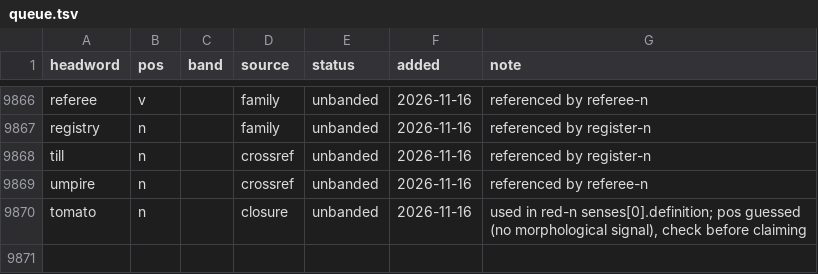
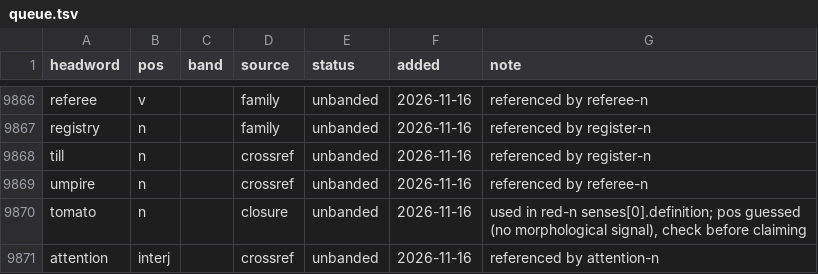
Before and after one commit to tkgally/eex-dict, a TSV file: headwords/queue.tsv, drawn as a sheet; only a part is shown, gaps mark what is left out; the diff names each change by its address in the sheet, - before the commit and + after, or states it on an @@ line.

```diff
--- a/headwords/queue.tsv
+++ b/headwords/queue.tsv
+row 9871: attention | interj |  | crossref | unbanded | 2026-11-16 | referenced by attention-n
```
Also changed, not shown: 14 other files.
